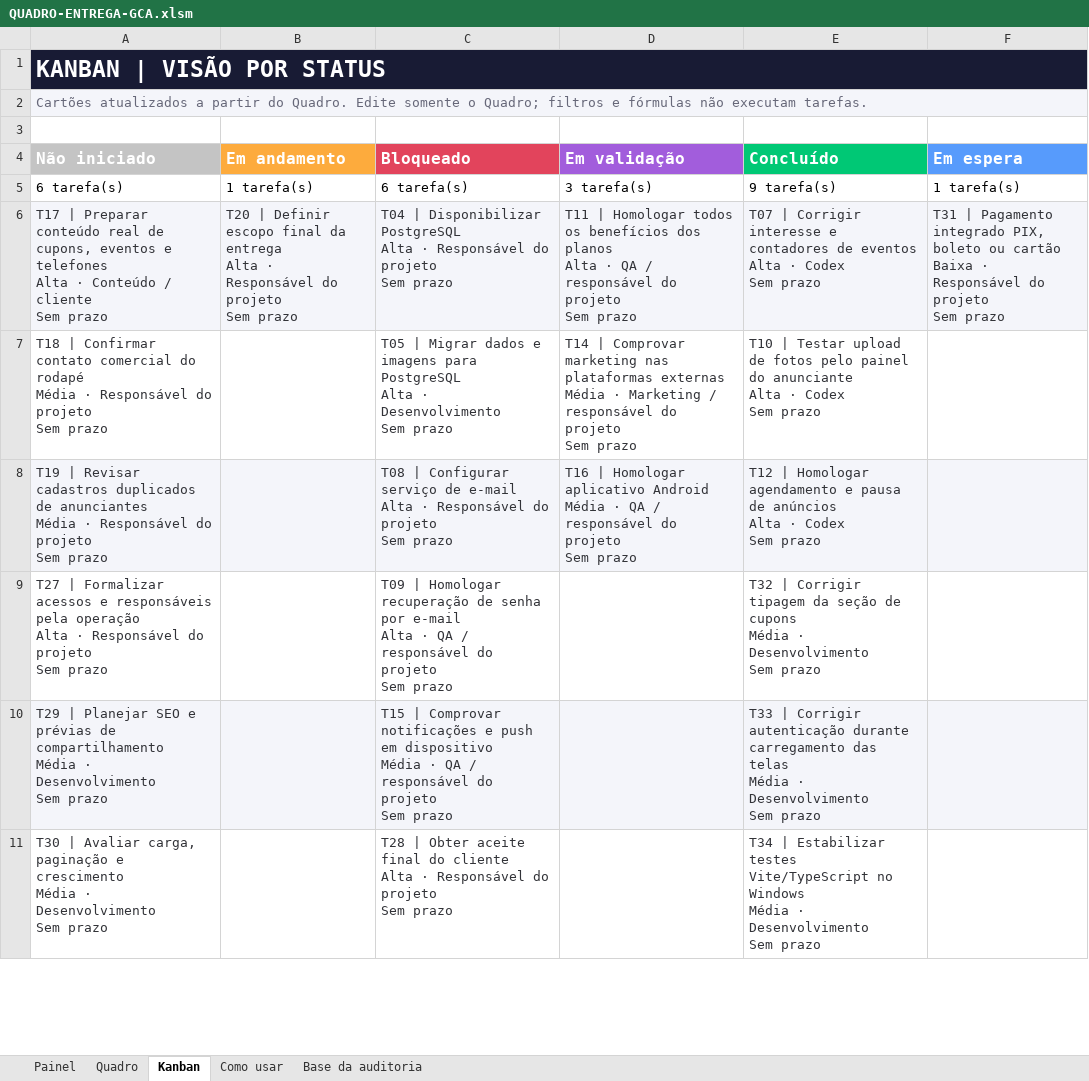
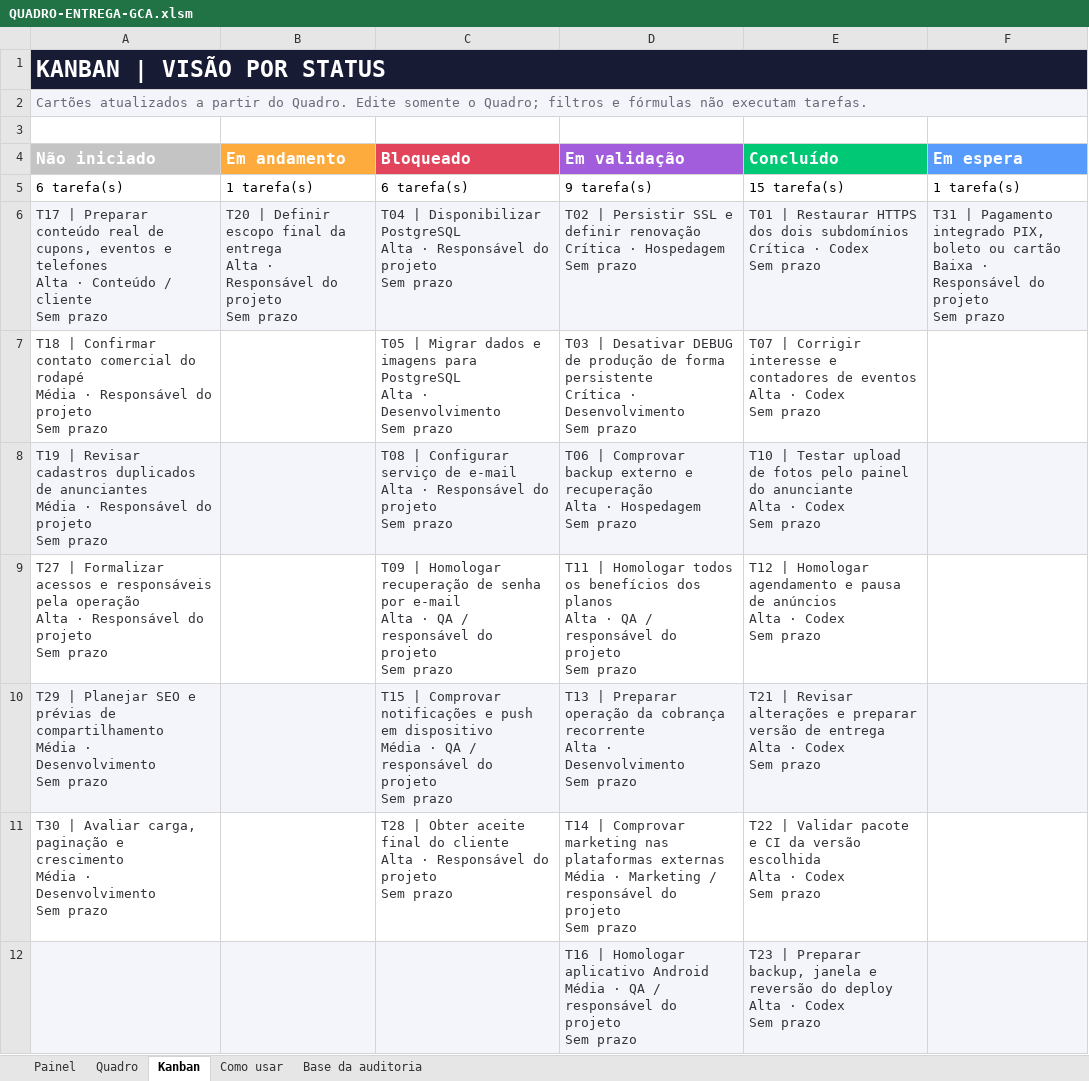
Before and after one commit to Andressa-Anthero7/Guia-Comercial-Araraquara, an Excel workbook: docs/QUADRO-ENTREGA-GCA.xlsm, sheet Kanban, drawn as a sheet; only a part is shown; values as stored, in another font and other column widths than the file's, no borders; ↵ is a line break in a cell; the diff covers the shown part only; the diff names each change by its address in the sheet, - before the commit and + after, or states it on an @@ line.

```diff
--- a/docs/QUADRO-ENTREGA-GCA.xlsm (sheet Kanban)
+++ b/docs/QUADRO-ENTREGA-GCA.xlsm (sheet Kanban)
-D5 (Em validação): 3 tarefa(s)
+D5 (Em validação): 9 tarefa(s)
-E5 (Concluído): 9 tarefa(s)
+E5 (Concluído): 15 tarefa(s)
-D6 (Em validação): T11 | Homologar todos os benefícios dos planos ↵ Alta · QA / responsável do projeto ↵ Sem prazo
+D6 (Em validação): T02 | Persistir SSL e definir renovação ↵ Crítica · Hospedagem ↵ Sem prazo
-E6 (Concluído): T07 | Corrigir interesse e contadores de eventos ↵ Alta · Codex…
+E6 (Concluído): T01 | Restaurar HTTPS dos dois subdomínios ↵ Crítica · Codex…
-D7 (Em validação): T14 | Comprovar marketing nas plataformas externas ↵ Média · Marketing / responsável do projeto ↵ Sem prazo
+D7 (Em validação): T03 | Desativar DEBUG de produção de forma persistente ↵ Crítica · Desenvolvimento ↵ Sem prazo
-E7 (Concluído): T10 | Testar upload de fotos pelo painel do anunciante ↵ Alta ·…
+E7 (Concluído): T07 | Corrigir interesse e contadores de eventos ↵ Alta ·…
-D8 (Em validação): T16 | Homologar aplicativo Android ↵ Média · QA / responsável do projeto ↵ Sem prazo
+D8 (Em validação): T06 | Comprovar backup externo e recuperação ↵ Alta · Hospedagem ↵ Sem prazo
-E8 (Concluído): T12 | Homologar agendamento e pausa de anúncios ↵ Alta ·…
+E8 (Concluído): T10 | Testar upload de fotos pelo painel do anunciante ↵ Alta ·…
-D9 (Em validação): (empty)
+D9 (Em validação): T11 | Homologar todos os benefícios dos planos ↵ Alta · QA / responsável do projeto ↵ Sem prazo
-E9 (Concluído): T32 | Corrigir tipagem da seção de cupons ↵ Média · Desenvolvimento ↵ Sem prazo
+E9 (Concluído): T12 | Homologar agendamento e pausa de anúncios ↵ Alta · Codex ↵ Sem prazo
-D10 (Em validação): (empty)
+D10 (Em validação): T13 | Preparar operação da cobrança recorrente ↵ Alta · Desenvolvimento ↵ Sem prazo
-E10 (Concluído): T33 | Corrigir autenticação durante carregamento das telas ↵ Média · Desenvolvimento ↵ Sem prazo
+E10 (Concluído): T21 | Revisar alterações e preparar versão de entrega ↵ Alta · Codex ↵ Sem prazo
-D11 (Em validação): (empty)
+D11 (Em validação): T14 | Comprovar marketing nas plataformas externas ↵ Média · Marketing / responsável do projeto ↵ Sem prazo
-E11 (Concluído): T34 | Estabilizar testes Vite/TypeScript no Windows ↵ Média · Desenvolvimento ↵ Sem prazo
+E11 (Concluído): T22 | Validar pacote e CI da versão escolhida ↵ Alta · Codex ↵ Sem prazo
+row 12:  |  |  | T16 | Homologar aplicativo Android ↵ Média · QA / responsável do projeto ↵ Sem prazo | T23 | Preparar backup, janela e reversão do deploy ↵ Alta · Codex ↵ Sem prazo
```
Also changed, not shown: 5 added rows and cell formats elsewhere in this sheet, sheet Quadro, sheet Painel, formulas that keep their value, charts or pictures, docs/AUDITORIA-ENTREGA-2026-09-22.xlsm, 5 other files.
